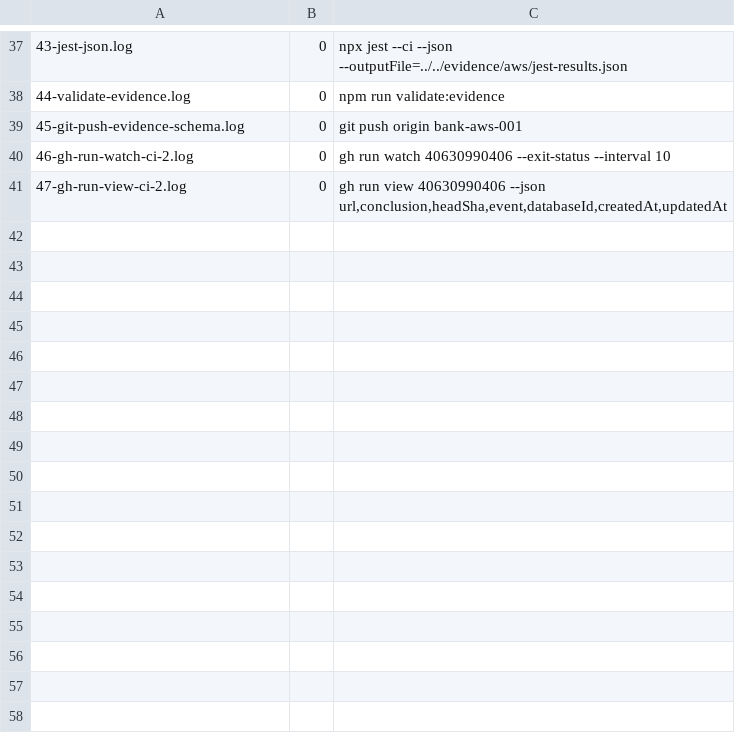
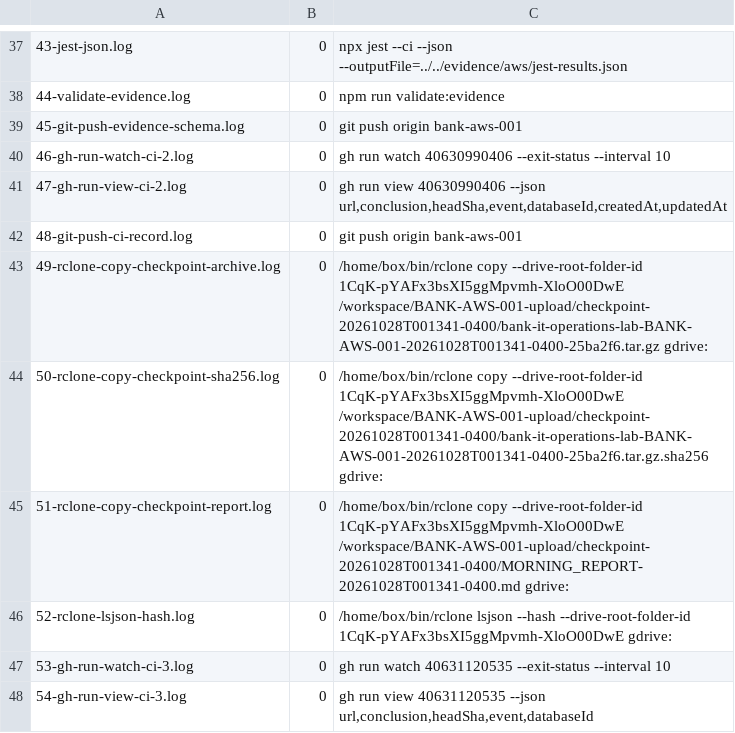
Before and after one commit to onnxscibroccoli/bank-it-operations-lab, a TSV file: evidence/aws/logs/COMMANDS.tsv, drawn as a sheet; only a part is shown, gaps mark what is left out.

Commit message:
BANK-AWS-001: record CI run 3 and Drive checkpoint 1

```diff
--- a/evidence/aws/logs/COMMANDS.tsv
+++ b/evidence/aws/logs/COMMANDS.tsv
@@ -41 +41,8 @@
 47-gh-run-view-ci-2.log	0	gh run view 40630990406 --json url,conclusion,headSha,event,databaseId,createdAt,updatedAt
+48-git-push-ci-record.log	0	git push origin bank-aws-001
+49-rclone-copy-checkpoint-archive.log	0	/home/box/bin/rclone copy --drive-root-folder-id 1CqK-pYAFx3bsXI5ggMpvmh-XloO00DwE /workspace/BANK-AWS-001-upload/checkpoint-20261028T001341-0400/bank-it-operations-lab-BANK-AWS-001-20261028T001341-0400-25ba2f6.tar.gz gdrive:
+50-rclone-copy-checkpoint-sha256.log	0	/home/box/bin/rclone copy --drive-root-folder-id 1CqK-pYAFx3bsXI5ggMpvmh-XloO00DwE /workspace/BANK-AWS-001-upload/checkpoint-20261028T001341-0400/bank-it-operations-lab-BANK-AWS-001-20261028T001341-0400-25ba2f6.tar.gz.sha256 gdrive:
+51-rclone-copy-checkpoint-report.log	0	/home/box/bin/rclone copy --drive-root-folder-id 1CqK-pYAFx3bsXI5ggMpvmh-XloO00DwE /workspace/BANK-AWS-001-upload/checkpoint-20261028T001341-0400/MORNING_REPORT-20261028T001341-0400.md gdrive:
+52-rclone-lsjson-hash.log	0	/home/box/bin/rclone lsjson --hash --drive-root-folder-id 1CqK-pYAFx3bsXI5ggMpvmh-XloO00DwE gdrive:
+53-gh-run-watch-ci-3.log	0	gh run watch 40631120535 --exit-status --interval 10
+54-gh-run-view-ci-3.log	0	gh run view 40631120535 --json url,conclusion,headSha,event,databaseId
```
Also changed, not shown: 11 other files.
